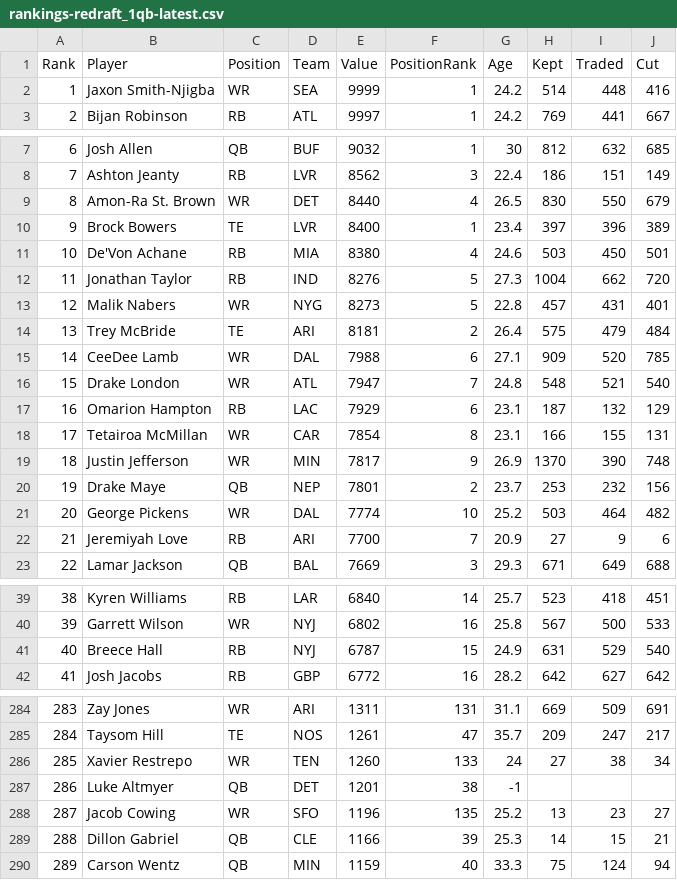
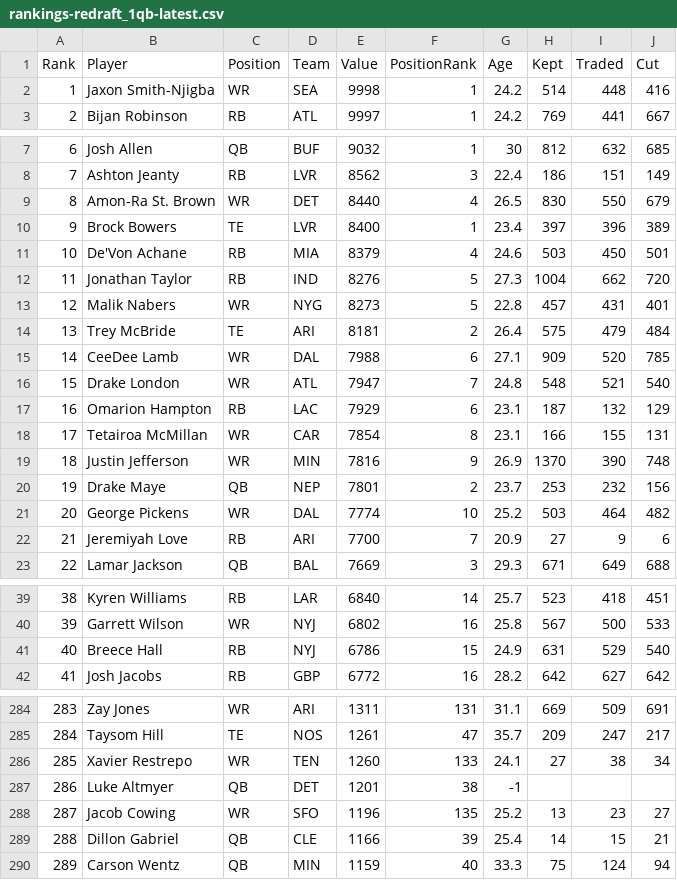
Before and after one commit to Louieza23/draft-compass-rankings, a CSV file: data/processed/ktc/rankings-redraft_1qb-latest.csv, drawn as a sheet; only a part is shown, gaps mark what is left out; the diff covers the shown part only.

```diff
--- a/data/processed/ktc/rankings-redraft_1qb-latest.csv
+++ b/data/processed/ktc/rankings-redraft_1qb-latest.csv
@@ -1,3 +1,3 @@
 Rank,Player,Position,Team,Value,PositionRank,Age,Kept,Traded,Cut
-1,"Jaxon Smith-Njigba",WR,SEA,9999,1,24.2,514,448,416
+1,"Jaxon Smith-Njigba",WR,SEA,9998,1,24.2,514,448,416
 2,"Bijan Robinson",RB,ATL,9997,1,24.2,769,441,667
@@ -10,3 +10,3 @@ Rank,Player,Position,Team,Value,PositionRank,Age,Kept,Traded,Cut
 9,"Brock Bowers",TE,LVR,8400,1,23.4,397,396,389
-10,"De'Von Achane",RB,MIA,8380,4,24.6,503,450,501
+10,"De'Von Achane",RB,MIA,8379,4,24.6,503,450,501
 11,"Jonathan Taylor",RB,IND,8276,5,27.3,1004,662,720
@@ -18,3 +18,3 @@ Rank,Player,Position,Team,Value,PositionRank,Age,Kept,Traded,Cut
 17,"Tetairoa McMillan",WR,CAR,7854,8,23.1,166,155,131
-18,"Justin Jefferson",WR,MIN,7817,9,26.9,1370,390,748
+18,"Justin Jefferson",WR,MIN,7816,9,26.9,1370,390,748
 19,"Drake Maye",QB,NEP,7801,2,23.7,253,232,156
@@ -40,3 +40,3 @@ Rank,Player,Position,Team,Value,PositionRank,Age,Kept,Traded,Cut
 39,"Garrett Wilson",WR,NYJ,6802,16,25.8,567,500,533
-40,"Breece Hall",RB,NYJ,6787,15,24.9,631,529,540
+40,"Breece Hall",RB,NYJ,6786,15,24.9,631,529,540
 41,"Josh Jacobs",RB,GBP,6772,16,28.2,642,627,642
@@ -285,6 +285,6 @@ Rank,Player,Position,Team,Value,PositionRank,Age,Kept,Traded,Cut
 284,"Taysom Hill",TE,NOS,1261,47,35.7,209,247,217
-285,"Xavier Restrepo",WR,TEN,1260,133,24,27,38,34
+285,"Xavier Restrepo",WR,TEN,1260,133,24.1,27,38,34
 286,"Luke Altmyer",QB,DET,1201,38,-1,,,
 287,"Jacob Cowing",WR,SFO,1196,135,25.2,13,23,27
-288,"Dillon Gabriel",QB,CLE,1166,39,25.3,14,15,21
+288,"Dillon Gabriel",QB,CLE,1166,39,25.4,14,15,21
 289,"Carson Wentz",QB,MIN,1159,40,33.3,75,124,94
```
Also changed, not shown: 5 added rows, 5 removed rows and 58 edited cells elsewhere in this file, data/processed/fantasycalc/rankings-dynasty_1qb-latest.csv, data/processed/fantasycalc/rankings-redraft_1qb-latest.csv, 28 other files.
